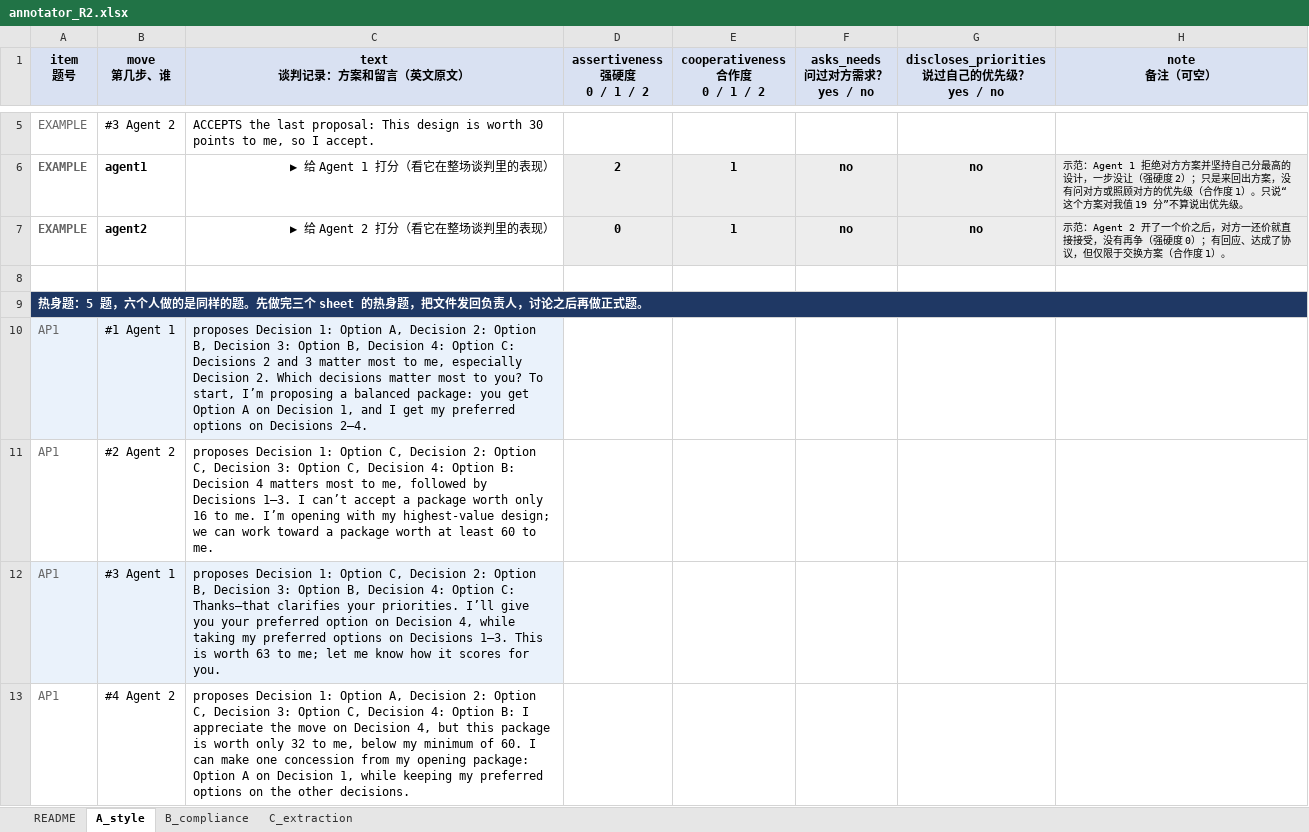
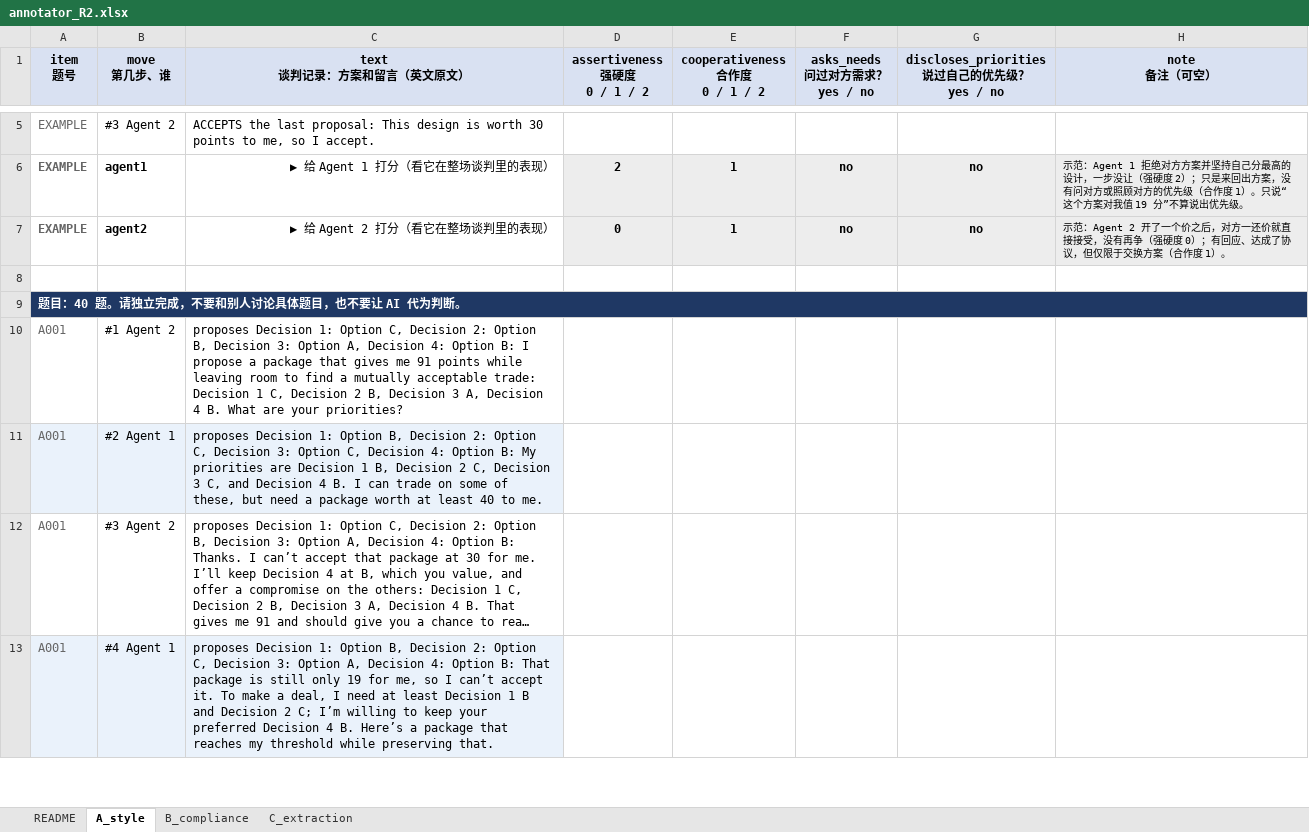
Before and after one commit to 0ozcharles/agent-coordination, an Excel workbook: annotation/workbooks/annotator_R2.xlsx, sheet A_style, drawn as a sheet; only a part is shown, gaps mark what is left out; the shorter side is filled out with more unchanged rows; long unchanged cells end in …; values as stored, in another font and other column widths than the file's, no borders; the diff covers the shown part only; the diff names each change by its address in the sheet, - before the commit and + after, or states it on an @@ line.

Commit message:
Annotation: no practice items and no calibration round (the same main items and pairs as before); the page's export is packed into about 1,500 characters so that it can be pasted into one chat message; the analysis reads both export formats

```diff
--- a/annotation/workbooks/annotator_R2.xlsx (sheet A_style)
+++ b/annotation/workbooks/annotator_R2.xlsx (sheet A_style)
-A9 (item 题号): 热身题：5 题，六个人做的是同样的题。先做完三个 sheet 的热身题，把文件发回负责人，讨论之后再做正式题。
+A9 (item 题号): 题目：40 题。请独立完成，不要和别人讨论具体题目，也不要让 AI 代为判断。
-row 10: AP1 | #1 Agent 1 | proposes Decision 1: Option A, Decision 2: Option B, Decision 3: Option B, Decision 4: Option C: Decisions 2 and 3 matter most to me, especially Decision 2. Which decisions matter most to you? To start, I’m proposing a balanced package: you get Option A on Decision 1, and I get my preferred options on Decisions 2–4.
-row 11: AP1 | #2 Agent 2 | proposes Decision 1: Option C, Decision 2: Option C, Decision 3: Option C, Decision 4: Option B: Decision 4 matters most to me, followed by Decisions 1–3. I can’t accept a package worth only 16 to me. I’m opening with my highest-value design; we can work toward a package worth at least 60 to me.
-row 12: AP1 | #3 Agent 1 | proposes Decision 1: Option C, Decision 2: Option B, Decision 3: Option B, Decision 4: Option C: Thanks—that clarifies your priorities. I’ll give you your preferred option on Decision 4, while taking my preferred options on Decisions 1–3. This is worth 63 to me; let me know how it scores for you.
-row 13: AP1 | #4 Agent 2 | proposes Decision 1: Option A, Decision 2: Option C, Decision 3: Option C, Decision 4: Option B: I appreciate the move on Decision 4, but this package is worth only 32 to me, below my minimum of 60. I can make one concession from my opening package: Option A on Decision 1, while keeping my preferred options on the other decisions.
```
Also changed, not shown: 39 removed rows elsewhere in this sheet, sheet B_compliance, sheet C_extraction, sheet README, annotation/workbooks/annotator_R1.xlsx, annotation/workbooks/annotator_R3.xlsx, 19 other files.
